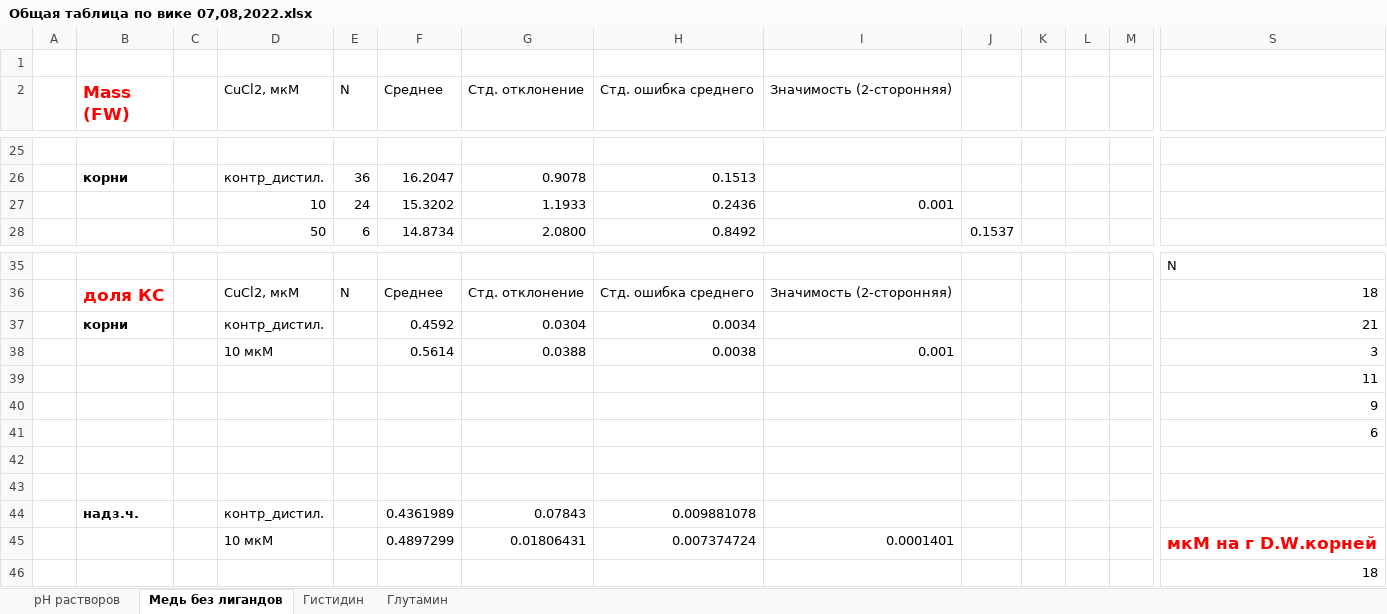
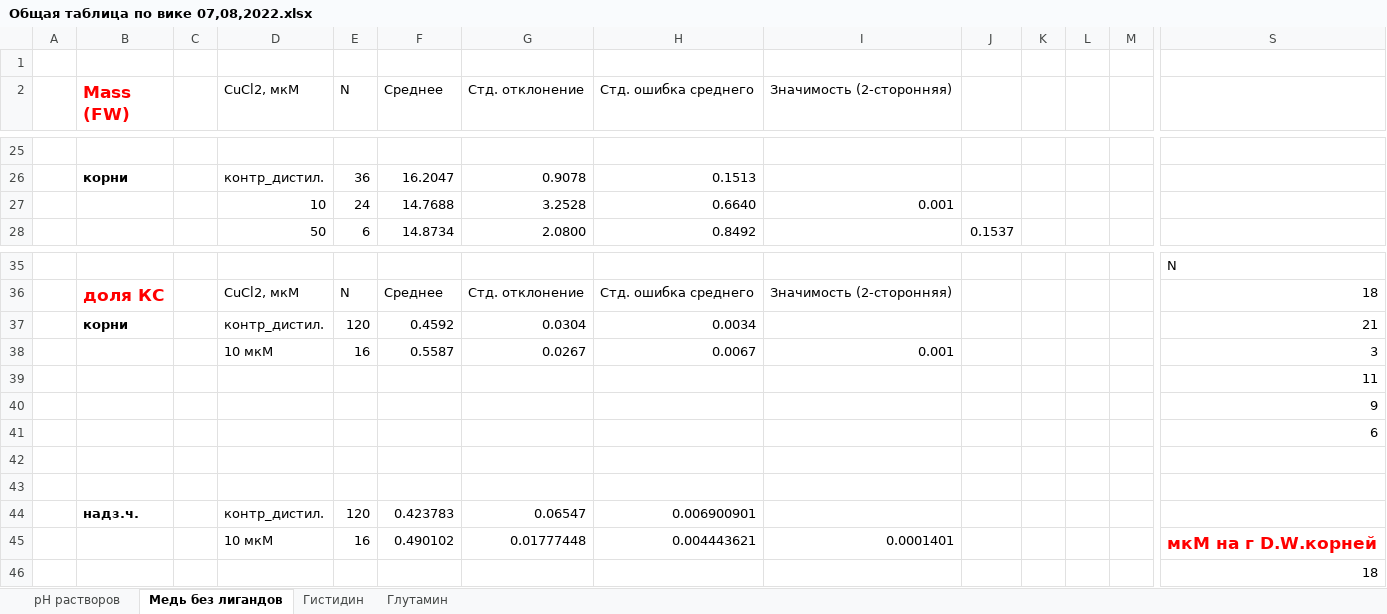
Before and after one commit to Nikushin-Oleg/Vicia_statistcs, an Excel workbook: Общая таблица по вике 07,08,2022.xlsx, sheet Медь без лигандов, drawn as a sheet; only a part is shown, gaps mark what is left out; values as stored, in another font and other column widths than the file's, no borders; removed rows and columns are numbered as before the commit, all else as after; rows hold the shown columns only; the diff names each change by its address in the sheet, - before the commit and + after, or states it on an @@ line.

```diff
--- a/Общая таблица по вике 07,08,2022.xlsx (sheet Медь без лигандов)
+++ b/Общая таблица по вике 07,08,2022.xlsx (sheet Медь без лигандов)
-F27 (Среднее): 15.3202
+F27 (Среднее): 14.7688
-G27 (Стд. отклонение): 1.1933
+G27 (Стд. отклонение): 3.2528
-H27 (Стд. ошибка среднего): 0.2436
+H27 (Стд. ошибка среднего): 0.6640
-E37 (N): (empty)
+E37 (N): 120
-E38 (N): (empty)
+E38 (N): 16
-F38 (Среднее): 0.5614
+F38 (Среднее): 0.5587
-G38 (Стд. отклонение): 0.0388
+G38 (Стд. отклонение): 0.0267
-H38 (Стд. ошибка среднего): 0.0038
+H38 (Стд. ошибка среднего): 0.0067
-row 44:  | надз.ч. |  | контр_дистил. |  | 0.4361989 | 0.07843 | 0.009881078
-row 45:  |  |  | 10 мкМ |  | 0.4897299 | 0.01806431 | 0.007374724 | 0.0001401 |  |  |  |  | мкМ на г D.W.корней
+row 44:  | надз.ч. |  | контр_дистил. | 120 | 0.423783 | 0.06547 | 0.006900901
+row 45:  |  |  | 10 мкМ | 16 | 0.490102 | 0.01777448 | 0.004443621 | 0.0001401 |  |  |  |  | мкМ на г D.W.корней
```
Also changed, not shown: sheet Гистидин, sheet Глутамин, 20 other files.
